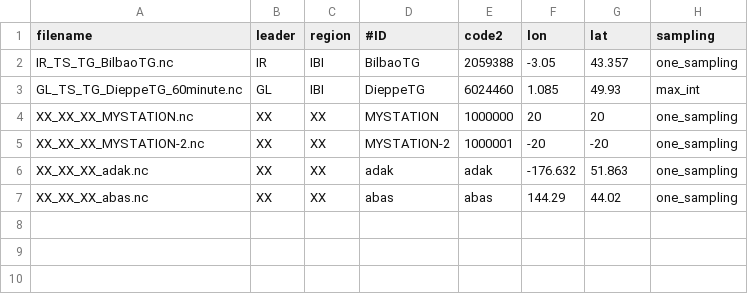
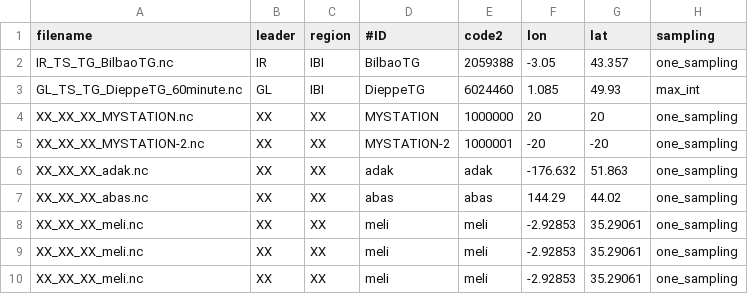
Before and after one commit to SLSMF/gloss_training_north_africa, a CSV file: code_guide.csv, drawn as a sheet.

Commit message:
change to meli

```diff
--- a/code_guide.csv
+++ b/code_guide.csv
@@ -7 +7,4 @@ XX_XX_XX_adak.nc;XX;XX;adak;adak;-176.632;51.863;one_sampling
 XX_XX_XX_abas.nc;XX;XX;abas;abas;144.29;44.02;one_sampling
+XX_XX_XX_meli.nc;XX;XX;meli;meli;-2.92853;35.29061;one_sampling
+XX_XX_XX_meli.nc;XX;XX;meli;meli;-2.92853;35.29061;one_sampling
+XX_XX_XX_meli.nc;XX;XX;meli;meli;-2.92853;35.29061;one_sampling
```
Also changed, not shown: 2 other files.
